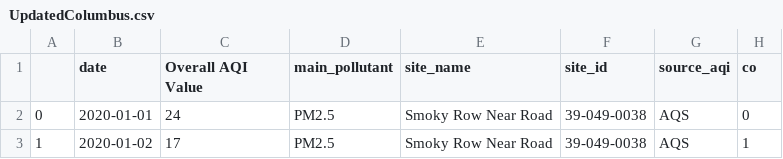
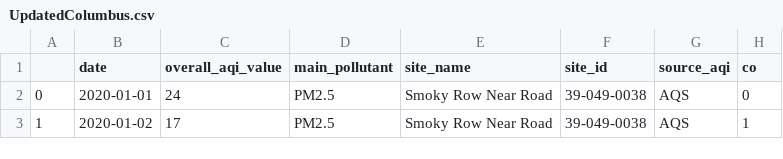
Before and after one commit to angiekl74/Project-2, a CSV file: Resources/UpdatedColumbus.csv, drawn as a sheet; only a part is shown; the diff names each change by its address in the sheet, - before the commit and + after, or states it on an @@ line.

```diff
--- a/Resources/UpdatedColumbus.csv
+++ b/Resources/UpdatedColumbus.csv
-C1: Overall AQI Value
+C1: overall_aqi_value
```
Also changed, not shown: Resources/UpdatedDetroit.csv, Resources/UpdatedIndianapolis.csv, 2 other files.
